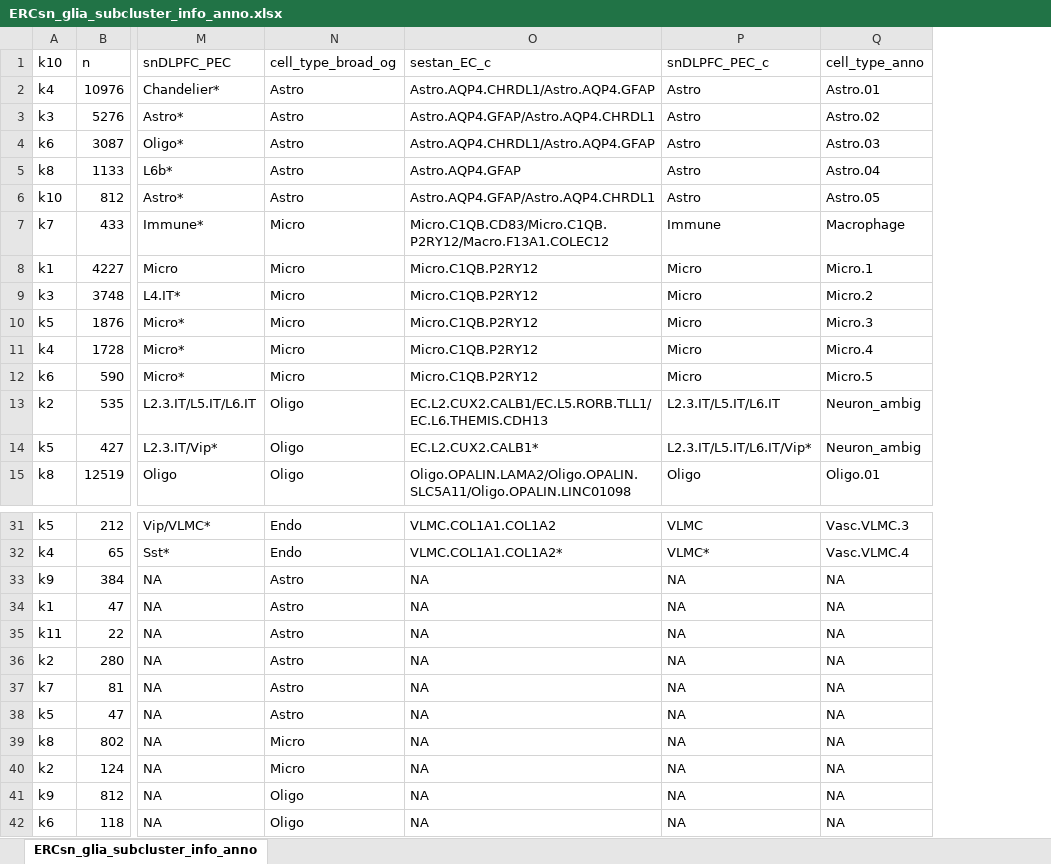
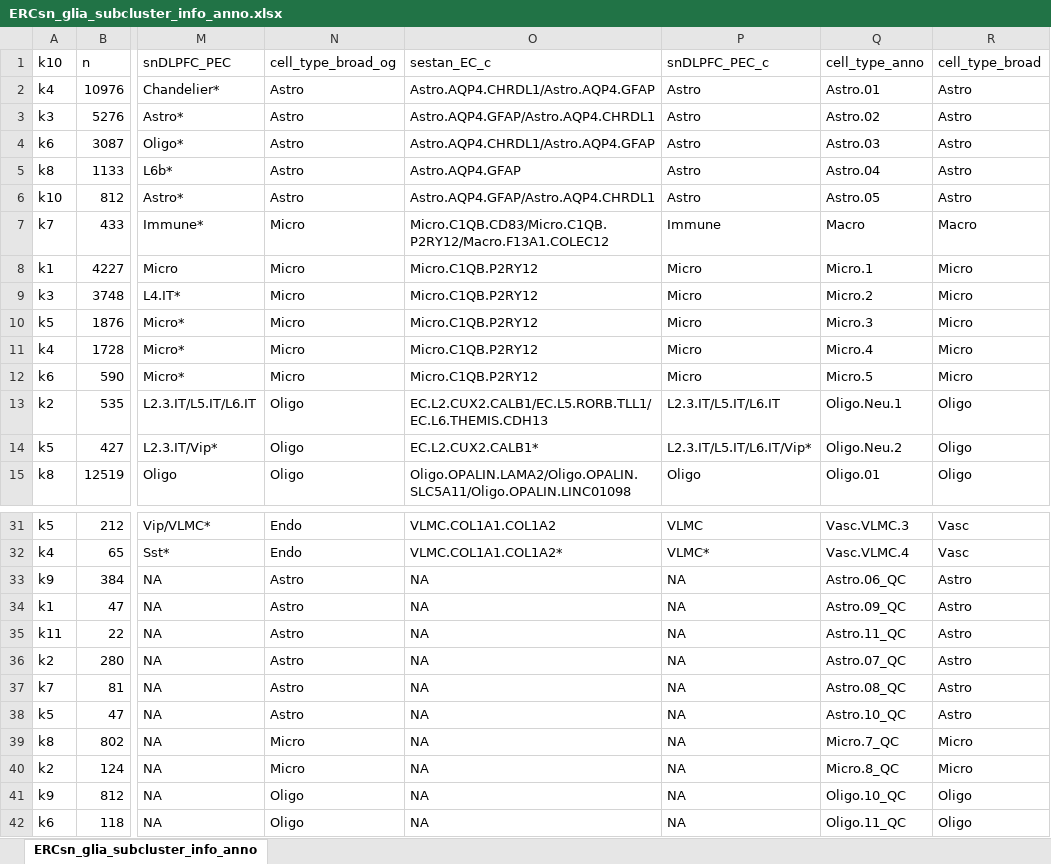
Before and after one commit to LieberInstitute/LFF_spatial_ERC, an Excel workbook: processed-data/04_snRNA-seq/27_sn_gila_check/ERCsn_glia_subcluster_info_anno.xlsx, sheet ERCsn_glia_subcluster_info_anno, drawn as a sheet; only a part is shown, gaps mark what is left out; values as stored, in another font and other column widths than the file's, no borders; the diff names each change by its address in the sheet, - before the commit and + after, or states it on an @@ line.

Commit message:
Specify QC in annotation

```diff
--- a/processed-data/04_snRNA-seq/27_sn_gila_check/ERCsn_glia_subcluster_info_anno.xlsx (sheet ERCsn_glia_subcluster_info_anno)
+++ b/processed-data/04_snRNA-seq/27_sn_gila_check/ERCsn_glia_subcluster_info_anno.xlsx (sheet ERCsn_glia_subcluster_info_anno)
+column R (cell_type_broad), rows 2-15: Astro | Astro | Astro | Astro | Astro | Macro | Micro | Micro | Micro | Micro | Micro | Oligo | Oligo | Oligo; rows 31-42: Vasc | Vasc | Astro | Astro | Astro | Astro | Astro | Astro | Micro | Micro | Oligo | Oligo
-Q7 (cell_type_anno): Macrophage
+Q7 (cell_type_anno): Macro
-Q13 (cell_type_anno): Neuron_ambig
+Q13 (cell_type_anno): Oligo.Neu.1
-Q14 (cell_type_anno): Neuron_ambig
+Q14 (cell_type_anno): Oligo.Neu.2
-Q33 (cell_type_anno): NA
+Q33 (cell_type_anno): Astro.06_QC
-Q34 (cell_type_anno): NA
+Q34 (cell_type_anno): Astro.09_QC
-Q35 (cell_type_anno): NA
+Q35 (cell_type_anno): Astro.11_QC
-Q36 (cell_type_anno): NA
+Q36 (cell_type_anno): Astro.07_QC
-Q37 (cell_type_anno): NA
+Q37 (cell_type_anno): Astro.08_QC
-Q38 (cell_type_anno): NA
+Q38 (cell_type_anno): Astro.10_QC
-Q39 (cell_type_anno): NA
+Q39 (cell_type_anno): Micro.7_QC
-Q40 (cell_type_anno): NA
+Q40 (cell_type_anno): Micro.8_QC
-Q41 (cell_type_anno): NA
+Q41 (cell_type_anno): Oligo.10_QC
-Q42 (cell_type_anno): NA
+Q42 (cell_type_anno): Oligo.11_QC
```
